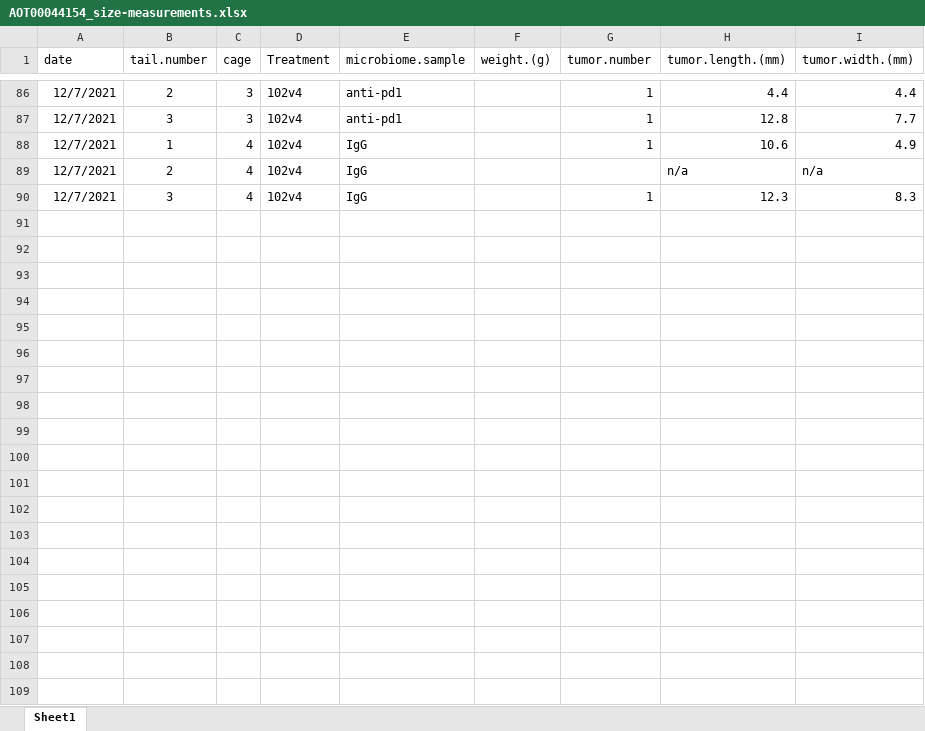
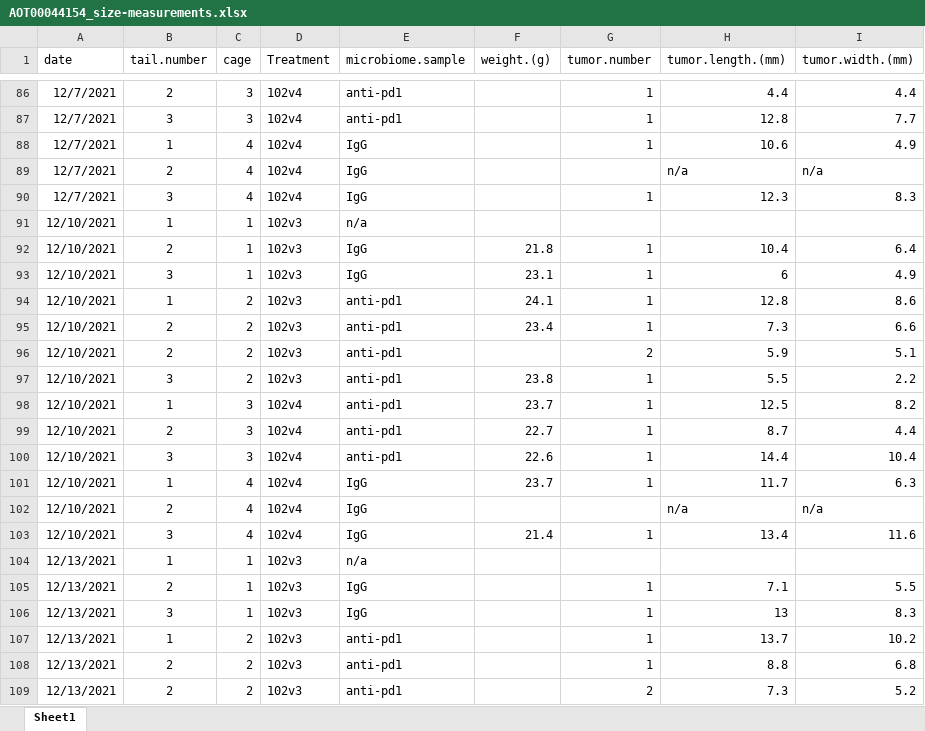
Before and after one commit to spakowiczlab/mimic, an Excel workbook: data/tumor-size/AOT00044154-mimic05/AOT00044154_size-measurements.xlsx, sheet Sheet1, drawn as a sheet; only a part is shown, gaps mark what is left out; values as stored, in another font and other column widths than the file's, no borders; the diff covers the shown part only; the diff names each change by its address in the sheet, - before the commit and + after, or states it on an @@ line.

Commit message:
Add mimic 10 to processing

```diff
--- a/data/tumor-size/AOT00044154-mimic05/AOT00044154_size-measurements.xlsx (sheet Sheet1)
+++ b/data/tumor-size/AOT00044154-mimic05/AOT00044154_size-measurements.xlsx (sheet Sheet1)
+row 91: 12/10/2021 | 1 | 1 | 102v3 | n/a
+row 92: 12/10/2021 | 2 | 1 | 102v3 | IgG | 21.8 | 1 | 10.4 | 6.4
+row 93: 12/10/2021 | 3 | 1 | 102v3 | IgG | 23.1 | 1 | 6 | 4.9
+row 94: 12/10/2021 | 1 | 2 | 102v3 | anti-pd1 | 24.1 | 1 | 12.8 | 8.6
+row 95: 12/10/2021 | 2 | 2 | 102v3 | anti-pd1 | 23.4 | 1 | 7.3 | 6.6
+row 96: 12/10/2021 | 2 | 2 | 102v3 | anti-pd1 |  | 2 | 5.9 | 5.1
+row 97: 12/10/2021 | 3 | 2 | 102v3 | anti-pd1 | 23.8 | 1 | 5.5 | 2.2
+row 98: 12/10/2021 | 1 | 3 | 102v4 | anti-pd1 | 23.7 | 1 | 12.5 | 8.2
+row 99: 12/10/2021 | 2 | 3 | 102v4 | anti-pd1 | 22.7 | 1 | 8.7 | 4.4
+row 100: 12/10/2021 | 3 | 3 | 102v4 | anti-pd1 | 22.6 | 1 | 14.4 | 10.4
+row 101: 12/10/2021 | 1 | 4 | 102v4 | IgG | 23.7 | 1 | 11.7 | 6.3
+row 102: 12/10/2021 | 2 | 4 | 102v4 | IgG |  |  | n/a | n/a
+row 103: 12/10/2021 | 3 | 4 | 102v4 | IgG | 21.4 | 1 | 13.4 | 11.6
+row 104: 12/13/2021 | 1 | 1 | 102v3 | n/a
+row 105: 12/13/2021 | 2 | 1 | 102v3 | IgG |  | 1 | 7.1 | 5.5
+row 106: 12/13/2021 | 3 | 1 | 102v3 | IgG |  | 1 | 13 | 8.3
+row 107: 12/13/2021 | 1 | 2 | 102v3 | anti-pd1 |  | 1 | 13.7 | 10.2
+row 108: 12/13/2021 | 2 | 2 | 102v3 | anti-pd1 |  | 1 | 8.8 | 6.8
+row 109: 12/13/2021 | 2 | 2 | 102v3 | anti-pd1 |  | 2 | 7.3 | 5.2
```
Also changed, not shown: 21 added rows and cell formats elsewhere in this sheet, data/tumor-size/AOT00041318-mimic01/AOT00041318_size-measurements.xlsx, data/tumor-size/AOT00043109-mimic03/AOT00043109_size-measurements.xlsx, 4 other files.
